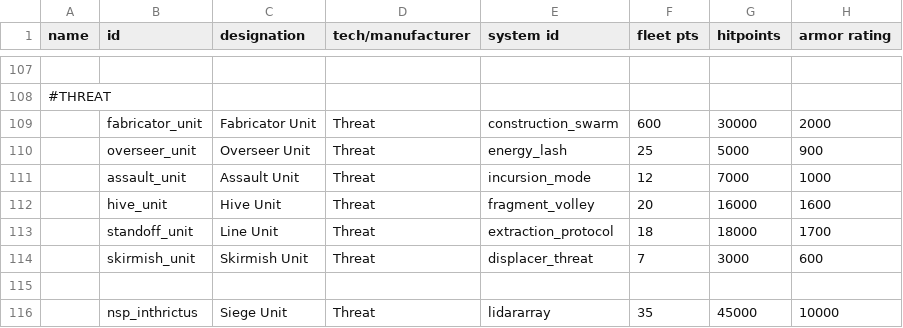
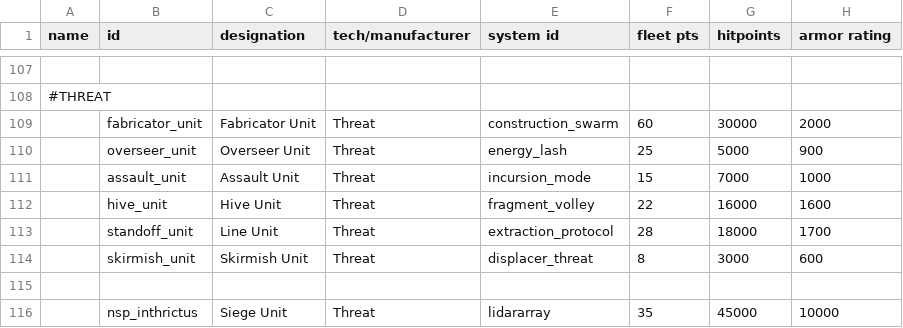
Before and after one commit to NEONN1111/XXARRA-S-VARIETY-PACK, a CSV file: data/hulls/ship_data.csv, drawn as a sheet; only a part is shown, gaps mark what is left out; the diff names each change by its address in the sheet, - before the commit and + after, or states it on an @@ line.

```diff
--- a/data/hulls/ship_data.csv
+++ b/data/hulls/ship_data.csv
-F109 (fleet pts): 600
+F109 (fleet pts): 60
-F111 (fleet pts): 12
+F111 (fleet pts): 15
-F112 (fleet pts): 20
+F112 (fleet pts): 22
-F113 (fleet pts): 18
+F113 (fleet pts): 28
-F114 (fleet pts): 7
+F114 (fleet pts): 8
```
Also changed, not shown: data/hullmods/hull_mods.csv, data/shipsystems/ship_systems.csv, 4 other files.
